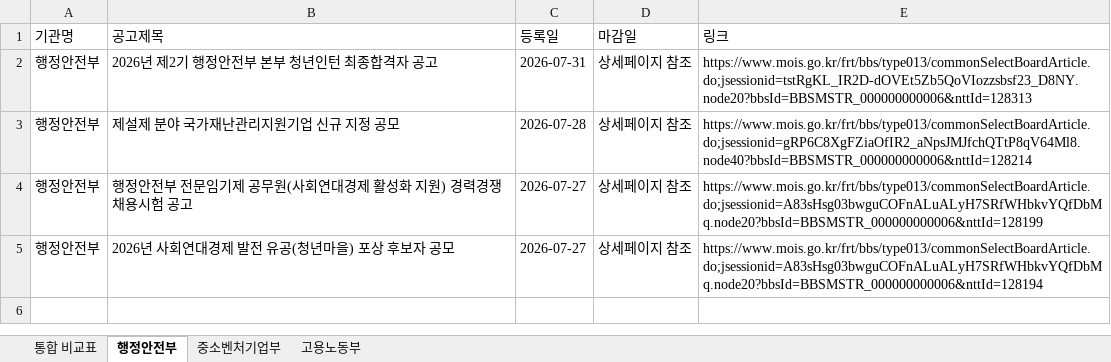
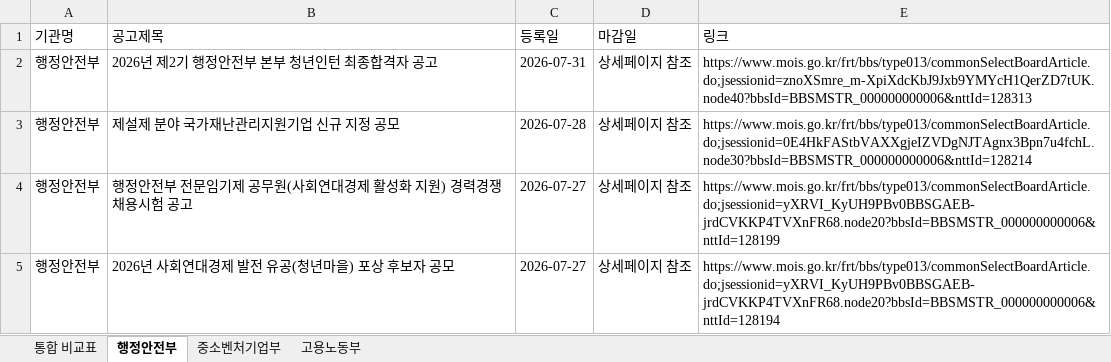
Before and after one commit to justo318/260807, an Excel workbook: 타기관벤치마킹_20260807.xlsx, sheet 행정안전부, drawn as a sheet; values as stored, in another font and other column widths than the file's, no borders; the diff names each change by its address in the sheet, - before the commit and + after, or states it on an @@ line.

```diff
--- a/타기관벤치마킹_20260807.xlsx (sheet 행정안전부)
+++ b/타기관벤치마킹_20260807.xlsx (sheet 행정안전부)
-E2 (링크): https://www.mois.go.kr/frt/bbs/type013/commonSelectBoardArticle.do;jsessionid=tstRgKL_IR2D-dOVEt5Zb5QoVIozzsbsf23_D8NY.node20?bbsId=BBSMSTR_000000000006&nttId=128313
+E2 (링크): https://www.mois.go.kr/frt/bbs/type013/commonSelectBoardArticle.do;jsessionid=znoXSmre_m-XpiXdcKbJ9Jxb9YMYcH1QerZD7tUK.node40?bbsId=BBSMSTR_000000000006&nttId=128313
-E3 (링크): https://www.mois.go.kr/frt/bbs/type013/commonSelectBoardArticle.do;jsessionid=gRP6C8XgFZiaOfIR2_aNpsJMJfchQTtP8qV64Ml8.node40?bbsId=BBSMSTR_000000000006&nttId=128214
+E3 (링크): https://www.mois.go.kr/frt/bbs/type013/commonSelectBoardArticle.do;jsessionid=0E4HkFAStbVAXXgjeIZVDgNJTAgnx3Bpn7u4fchL.node30?bbsId=BBSMSTR_000000000006&nttId=128214
-E4 (링크): https://www.mois.go.kr/frt/bbs/type013/commonSelectBoardArticle.do;jsessionid=A83sHsg03bwguCOFnALuALyH7SRfWHbkvYQfDbMq.node20?bbsId=BBSMSTR_000000000006&nttId=128199
+E4 (링크): https://www.mois.go.kr/frt/bbs/type013/commonSelectBoardArticle.do;jsessionid=yXRVI_KyUH9PBv0BBSGAEB-jrdCVKKP4TVXnFR68.node20?bbsId=BBSMSTR_000000000006&nttId=128199
-E5 (링크): https://www.mois.go.kr/frt/bbs/type013/commonSelectBoardArticle.do;jsessionid=A83sHsg03bwguCOFnALuALyH7SRfWHbkvYQfDbMq.node20?bbsId=BBSMSTR_000000000006&nttId=128194
+E5 (링크): https://www.mois.go.kr/frt/bbs/type013/commonSelectBoardArticle.do;jsessionid=yXRVI_KyUH9PBv0BBSGAEB-jrdCVKKP4TVXnFR68.node20?bbsId=BBSMSTR_000000000006&nttId=128194
```
Also changed, not shown: sheet 통합 비교표.
